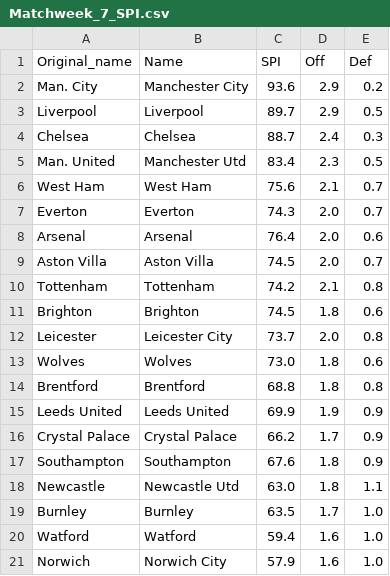
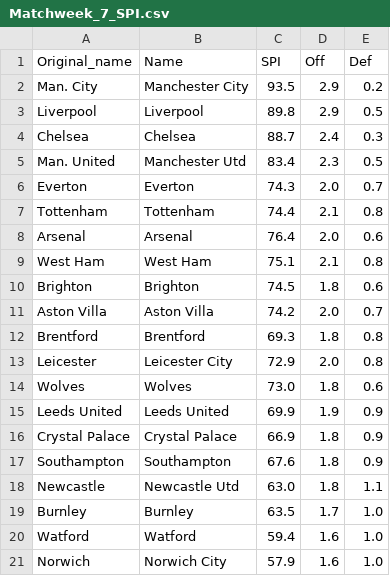
Before and after one commit to weaversd/EPL_2021-2022, a CSV file: SPI_tables/Matchweek_7_SPI.csv, drawn as a sheet.

```diff
--- a/SPI_tables/Matchweek_7_SPI.csv
+++ b/SPI_tables/Matchweek_7_SPI.csv
@@ -1,17 +1,17 @@
 "Original_name","Name","SPI","Off","Def"
-"Man. City","Manchester City","93.6","2.9","0.2"
-"Liverpool","Liverpool","89.7","2.9","0.5"
+"Man. City","Manchester City","93.5","2.9","0.2"
+"Liverpool","Liverpool","89.8","2.9","0.5"
 "Chelsea","Chelsea","88.7","2.4","0.3"
 "Man. United","Manchester Utd","83.4","2.3","0.5"
-"West Ham","West Ham","75.6","2.1","0.7"
 "Everton","Everton","74.3","2.0","0.7"
+"Tottenham","Tottenham","74.4","2.1","0.8"
 "Arsenal","Arsenal","76.4","2.0","0.6"
-"Aston Villa","Aston Villa","74.5","2.0","0.7"
-"Tottenham","Tottenham","74.2","2.1","0.8"
+"West Ham","West Ham","75.1","2.1","0.8"
 "Brighton","Brighton","74.5","1.8","0.6"
-"Leicester","Leicester City","73.7","2.0","0.8"
+"Aston Villa","Aston Villa","74.2","2.0","0.7"
+"Brentford","Brentford","69.3","1.8","0.8"
+"Leicester","Leicester City","72.9","2.0","0.8"
 "Wolves","Wolves","73.0","1.8","0.6"
-"Brentford","Brentford","68.8","1.8","0.8"
 "Leeds United","Leeds United","69.9","1.9","0.9"
-"Crystal Palace","Crystal Palace","66.2","1.7","0.9"
+"Crystal Palace","Crystal Palace","66.9","1.8","0.9"
 "Southampton","Southampton","67.6","1.8","0.9"
```
Also changed, not shown: current_table_output/Matchweek_7_table.csv, 32 other files.
